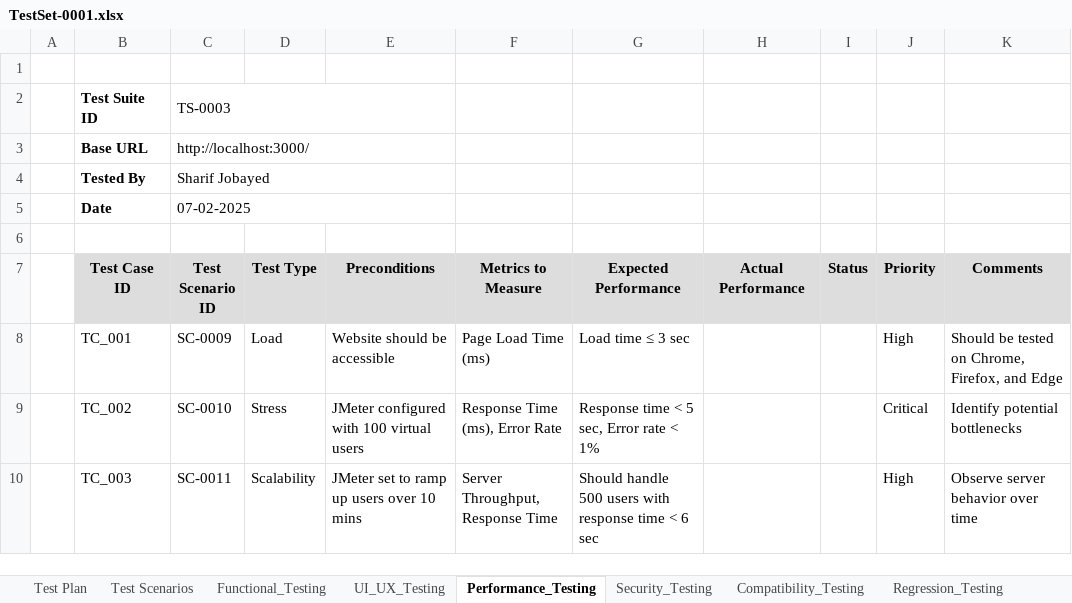
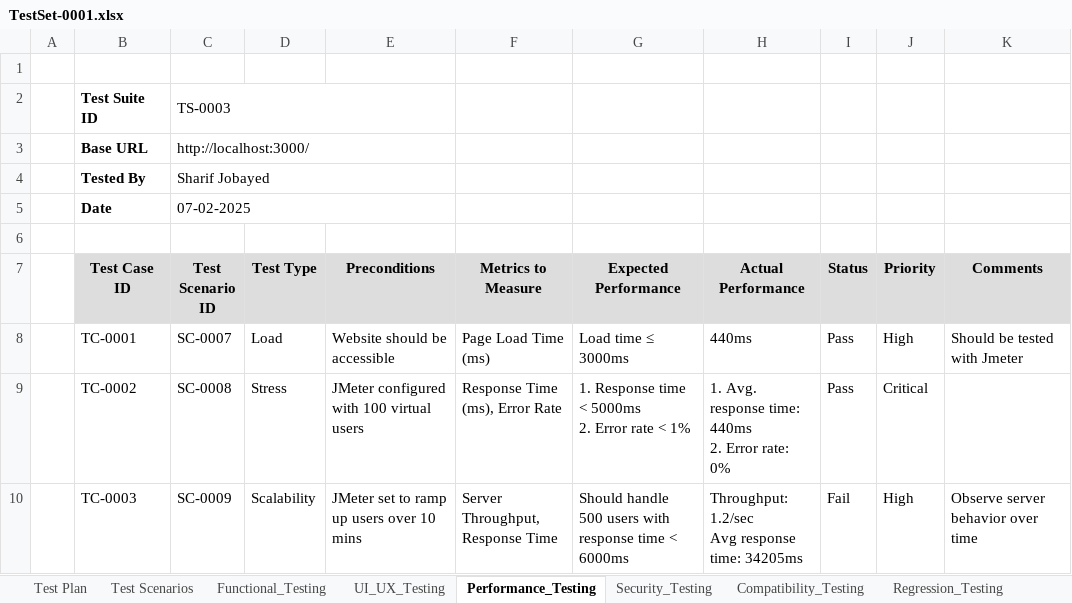
Before and after one commit to sharif-jobayed/ManualTesting, an Excel workbook: Test_Files/TestSet-0001.xlsx, sheet Performance_Testing, drawn as a sheet; values as stored, in another font and other column widths than the file's, no borders; charts and pictures not drawn; ↵ is a line break in a cell; the diff names each change by its address in the sheet, - before the commit and + after, or states it on an @@ line.

Commit message:
Complete partial testing

```diff
--- a/Test_Files/TestSet-0001.xlsx (sheet Performance_Testing)
+++ b/Test_Files/TestSet-0001.xlsx (sheet Performance_Testing)
-B8 (Test Case ID): TC_001
+B8 (Test Case ID): TC-0001
-C8 (Test Scenario ID): SC-0009
+C8 (Test Scenario ID): SC-0007
-G8 (Expected Performance): Load time ≤ 3 sec
+G8 (Expected Performance): Load time ≤ 3000ms
-H8 (Actual Performance): (empty)
+H8 (Actual Performance): 440ms
-I8:I9 (Status): (empty)
+I8:I9 (Status): Pass
-K8 (Comments): Should be tested on Chrome, Firefox, and Edge
+K8 (Comments): Should be tested with Jmeter
-B9 (Test Case ID): TC_002
+B9 (Test Case ID): TC-0002
-C9 (Test Scenario ID): SC-0010
+C9 (Test Scenario ID): SC-0008
-G9 (Expected Performance): Response time < 5 sec, Error rate < 1%
+G9 (Expected Performance): 1. Response time < 5000ms ↵ 2. Error rate < 1%
-H9 (Actual Performance): (empty)
+H9 (Actual Performance): 1. Avg. response time: 440ms ↵ 2. Error rate: 0%
-K9 (Comments): Identify potential bottlenecks
+K9 (Comments): (empty)
-B10 (Test Case ID): TC_003
+B10 (Test Case ID): TC-0003
-C10 (Test Scenario ID): SC-0011
+C10 (Test Scenario ID): SC-0009
-G10 (Expected Performance): …time < 6 sec
+G10 (Expected Performance): …time < 6000ms
-H10 (Actual Performance): (empty)
+H10 (Actual Performance): Throughput: 1.2/sec ↵ Avg response time: 34205ms
-I10 (Status): (empty)
+I10 (Status): Fail
```
Also changed, not shown: sheet Test Scenarios, sheet UI_UX_Testing, sheet Compatibility_Testing, sheet Security_Testing, sheet Functional_Testing, 3 other files.
